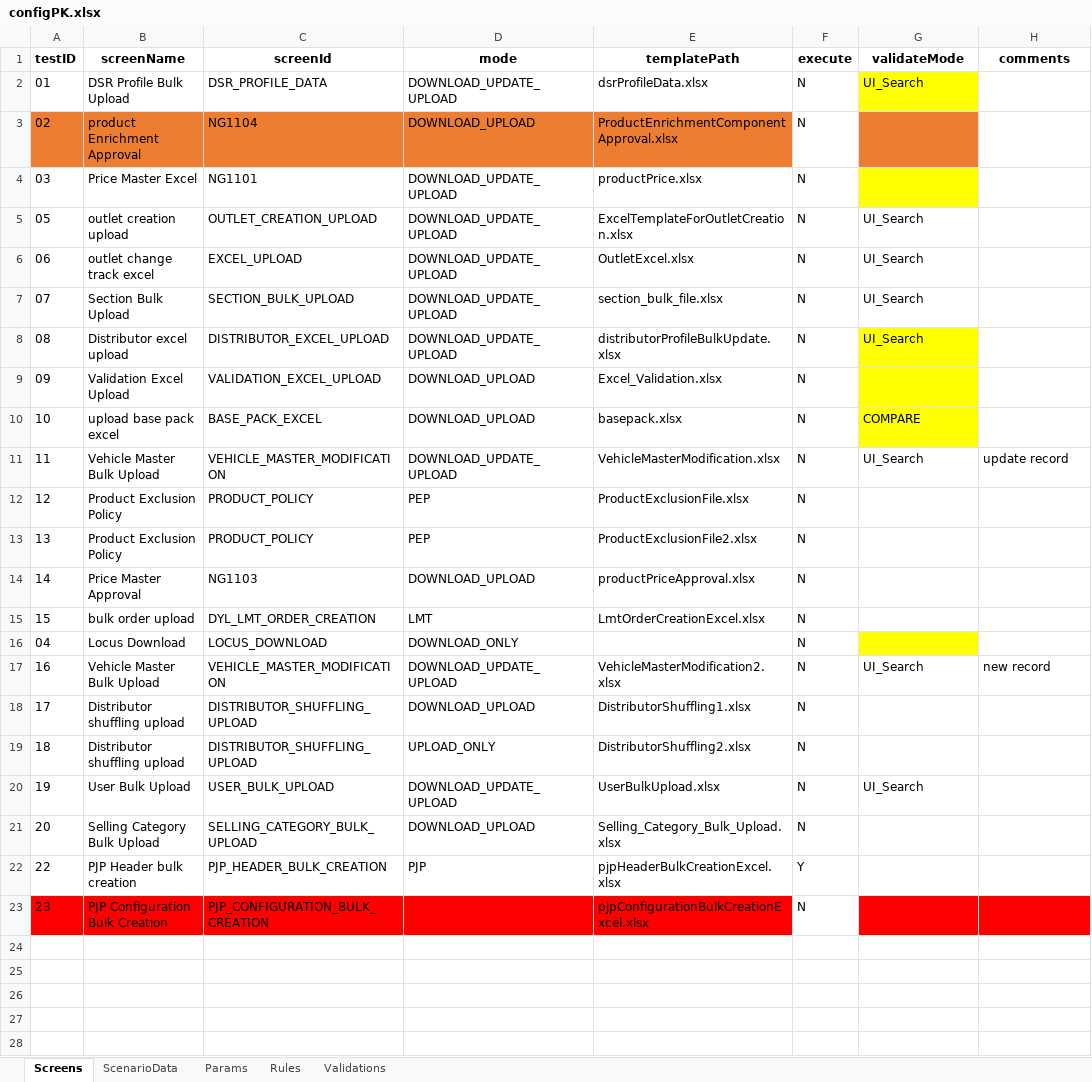
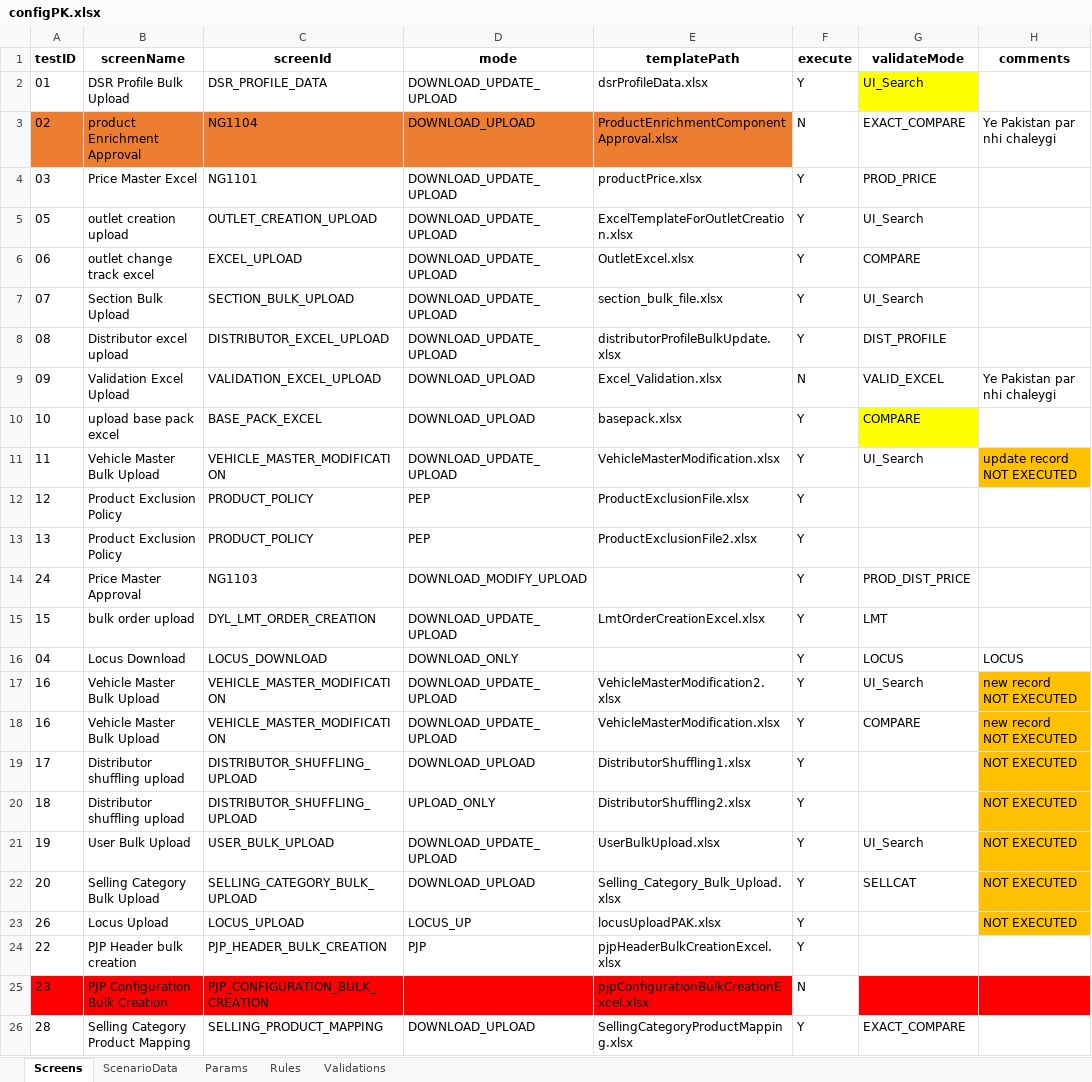
Before and after one commit to hadiimran00/ExcelGenerator, an Excel workbook: ResourcesPK/configPK.xlsx, sheet Screens, drawn as a sheet; only a part is shown; values as stored, in another font and other column widths than the file's, no borders; removed rows and columns are numbered as before the commit, all else as after; ↵ is a line break in a cell; the diff covers the shown part only; the diff names each change by its address in the sheet, - before the commit and + after, or states it on an @@ line.

```diff
--- a/ResourcesPK/configPK.xlsx (sheet Screens)
+++ b/ResourcesPK/configPK.xlsx (sheet Screens)
-F2 (execute): N
+F2 (execute): Y
-G3 (validateMode): (empty)
+G3 (validateMode): EXACT_COMPARE
-G3 fill: #ED7D31
+G3 fill: none
-H3 (comments): (empty)
+H3 (comments): Ye Pakistan par nhi chaleygi
-F4:F8 (execute): N
+F4:F8 (execute): Y
-G4 (validateMode): (empty)
+G4 (validateMode): PROD_PRICE
-G4 fill: #FFFF00
+G4 fill: none
-G6 (validateMode): UI_Search
+G6 (validateMode): COMPARE
-G8 (validateMode): UI_Search
+G8 (validateMode): DIST_PROFILE
-G8:G9 fill: #FFFF00
+G8:G9 fill: none
-G9 (validateMode): (empty)
+G9 (validateMode): VALID_EXCEL
-H9 (comments): (empty)
+H9 (comments): Ye Pakistan par nhi chaleygi
-F10:F13 (execute): N
+F10:F13 (execute): Y
-H11 (comments): update record
+H11 (comments): update record ↵ NOT EXECUTED
-H11 fill: none
+H11 fill: #FFC000
-row 14: 14 | Price Master Approval | NG1103 | DOWNLOAD_UPLOAD | productPriceApproval.xlsx | N
+row 14: 24 | Price Master Approval | NG1103 | DOWNLOAD_MODIFY_UPLOAD |  | Y | PROD_DIST_PRICE
-D15 (mode): LMT
+D15 (mode): DOWNLOAD_UPDATE_UPLOAD
-F15:F17 (execute): N
+F15:F17 (execute): Y
-G15 (validateMode): (empty)
+G15 (validateMode): LMT
-G16 (validateMode): (empty)
+G16 (validateMode): LOCUS
-G16 fill: #FFFF00
+G16 fill: none
-H16 (comments): (empty)
+H16 (comments): LOCUS
-H17 (comments): new record
+H17 (comments): new record ↵ NOT EXECUTED
-H17 fill: none
+H17 fill: #FFC000
+row 18: 16 | Vehicle Master Bulk Upload | VEHICLE_MASTER_MODIFICATION | DOWNLOAD_UPDATE_UPLOAD | VehicleMasterModification.xlsx | Y | COMPARE | new record ↵ NOT EXECUTED
-F19:F22 (execute): N
+F19:F22 (execute): Y
-H19:H22 (comments): (empty)
+H19:H22 (comments): NOT EXECUTED
-H19:H22 fill: none
+H19:H22 fill: #FFC000
-G22 (validateMode): (empty)
+G22 (validateMode): SELLCAT
+row 23: 26 | Locus Upload | LOCUS_UPLOAD | LOCUS_UP | locusUploadPAK.xlsx | Y |  | NOT EXECUTED
+row 26: 28 | Selling Category Product Mapping | SELLING_PRODUCT_MAPPING | DOWNLOAD_UPLOAD | SellingCategoryProductMapping.xlsx | Y | EXACT_COMPARE
```
Also changed, not shown: 5 added rows elsewhere in this sheet, sheet ScenarioData, sheet Rules, sheet Validations, sheet Params.
